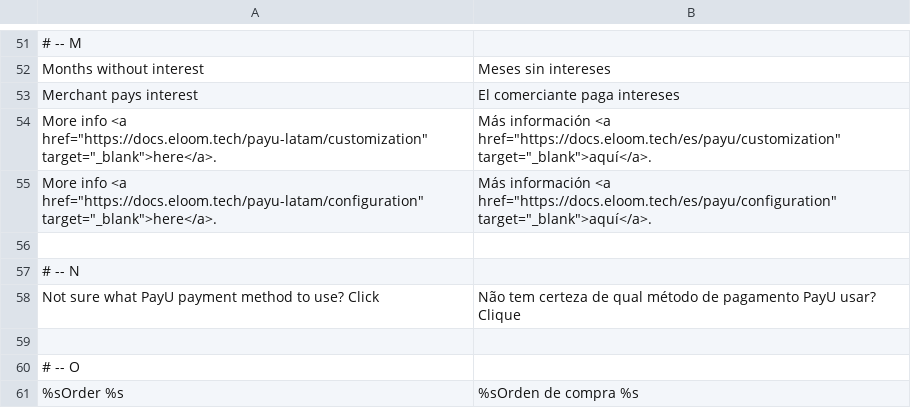
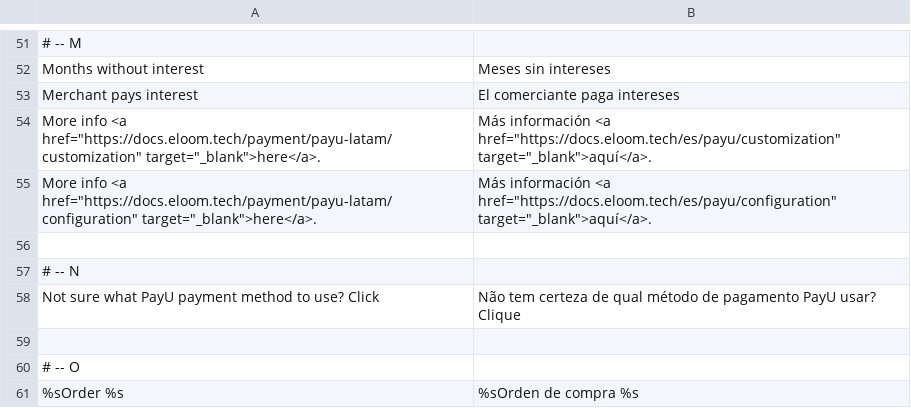
Before and after one commit to eloom/module-payu, a CSV file: src/module-payu/i18n/es_AR.csv, drawn as a sheet; only a part is shown, gaps mark what is left out.

```diff
--- a/src/module-payu/i18n/es_AR.csv
+++ b/src/module-payu/i18n/es_AR.csv
@@ -53,4 +53,4 @@
 "Merchant pays interest","El comerciante paga intereses"
-"More info <a href=""https://docs.eloom.tech/payu-latam/customization"" target=""_blank"">here</a>.","Más información <a href=""https://docs.eloom.tech/es/payu/customization"" target=""_blank"">aquí</a>."
-"More info <a href=""https://docs.eloom.tech/payu-latam/configuration"" target=""_blank"">here</a>.","Más información <a href=""https://docs.eloom.tech/es/payu/configuration"" target=""_blank"">aquí</a>."
+"More info <a href=""https://docs.eloom.tech/payment/payu-latam/customization"" target=""_blank"">here</a>.","Más información <a href=""https://docs.eloom.tech/es/payu/customization"" target=""_blank"">aquí</a>."
+"More info <a href=""https://docs.eloom.tech/payment/payu-latam/configuration"" target=""_blank"">here</a>.","Más información <a href=""https://docs.eloom.tech/es/payu/configuration"" target=""_blank"">aquí</a>."
 
```
Also changed, not shown: src/module-payu/i18n/es_CL.csv, src/module-payu/i18n/es_CO.csv, 5 other files.
